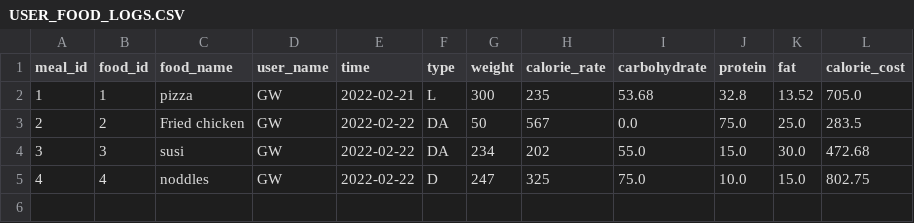
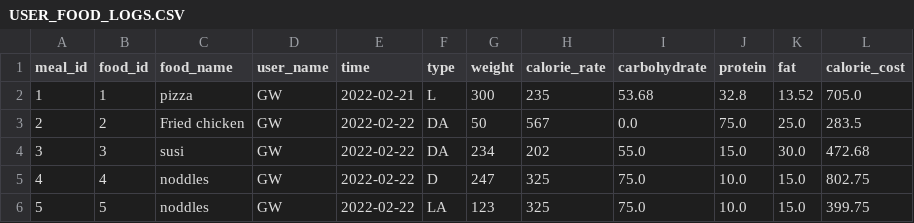
Before and after one commit to gzhao9/SSW-695-G.zhao-Z.Hu-HZhang-H.jiang, a CSV file: Carlorie shop/USER_INFO/USER_FOOD_LOGS.CSV, drawn as a sheet; the diff names each change by its address in the sheet, - before the commit and + after, or states it on an @@ line.

Commit message:
Update USER_FOOD_LOGS.CSV

```diff
--- a/Carlorie shop/USER_INFO/USER_FOOD_LOGS.CSV
+++ b/Carlorie shop/USER_INFO/USER_FOOD_LOGS.CSV
+row 6: 5 | 5 | noddles | GW | 2022-02-22 | LA | 123 | 325 | 75.0 | 10.0 | 15.0 | 399.75
```
